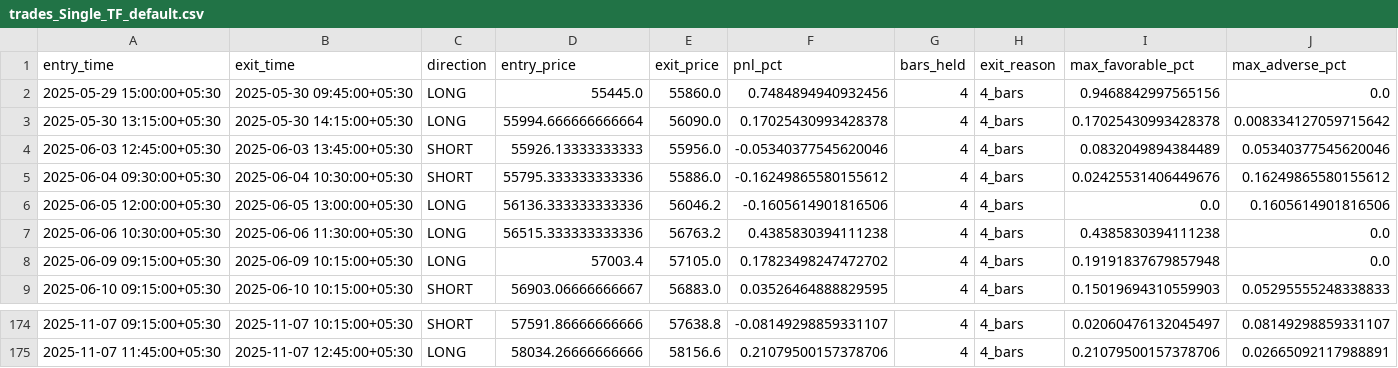
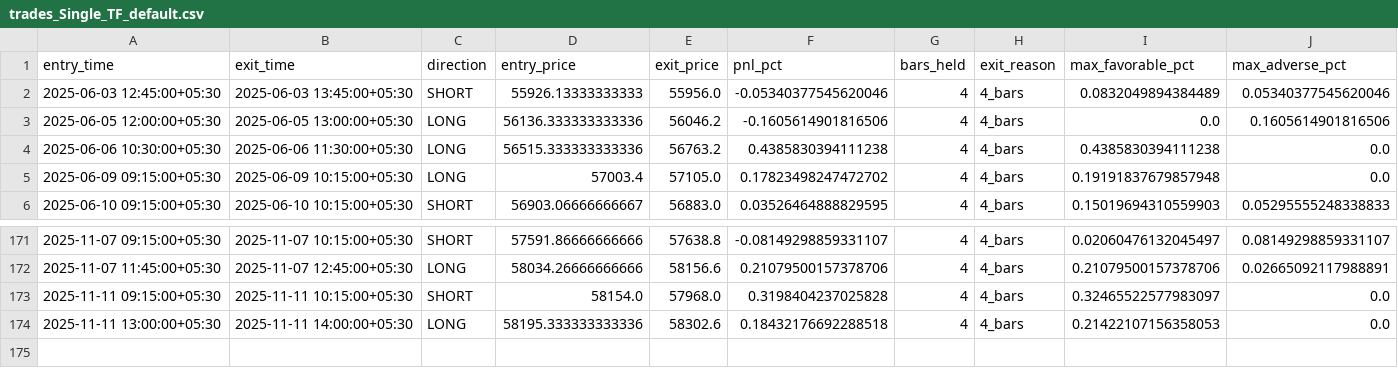
Before and after one commit to rohandhupar1996/Vridhi_Capital_Trading_System, a CSV file: src/strategy/runners/trades_Single_TF_default.csv, drawn as a sheet; only a part is shown, gaps mark what is left out.

```diff
--- a/src/strategy/runners/trades_Single_TF_default.csv
+++ b/src/strategy/runners/trades_Single_TF_default.csv
@@ -1,6 +1,3 @@
 entry_time,exit_time,direction,entry_price,exit_price,pnl_pct,bars_held,exit_reason,max_favorable_pct,max_adverse_pct
-2025-05-29 15:00:00+05:30,2025-05-30 09:45:00+05:30,LONG,55445.0,55860.0,0.7484894940932456,4,4_bars,0.9468842997565156,0.0
-2025-05-30 13:15:00+05:30,2025-05-30 14:15:00+05:30,LONG,55994.666666666664,56090.0,0.17025430993428378,4,4_bars,0.17025430993428378,0.008334127059715642
 2025-06-03 12:45:00+05:30,2025-06-03 13:45:00+05:30,SHORT,55926.13333333333,55956.0,-0.05340377545620046,4,4_bars,0.0832049894384489,0.05340377545620046
-2025-06-04 09:30:00+05:30,2025-06-04 10:30:00+05:30,SHORT,55795.333333333336,55886.0,-0.16249865580155612,4,4_bars,0.02425531406449676,0.16249865580155612
 2025-06-05 12:00:00+05:30,2025-06-05 13:00:00+05:30,LONG,56136.333333333336,56046.2,-0.1605614901816506,4,4_bars,0.0,0.1605614901816506
@@ -175 +172,3 @@ entry_time,exit_time,direction,entry_price,exit_price,pnl_pct,bars_held,exit_rea
 2025-11-07 11:45:00+05:30,2025-11-07 12:45:00+05:30,LONG,58034.26666666666,58156.6,0.21079500157378706,4,4_bars,0.21079500157378706,0.02665092117988891
+2025-11-11 09:15:00+05:30,2025-11-11 10:15:00+05:30,SHORT,58154.0,57968.0,0.3198404237025828,4,4_bars,0.32465522577983097,0.0
+2025-11-11 13:00:00+05:30,2025-11-11 14:00:00+05:30,LONG,58195.333333333336,58302.6,0.18432176692288518,4,4_bars,0.21422107156358053,0.0
```
Also changed, not shown: 6 other files.
